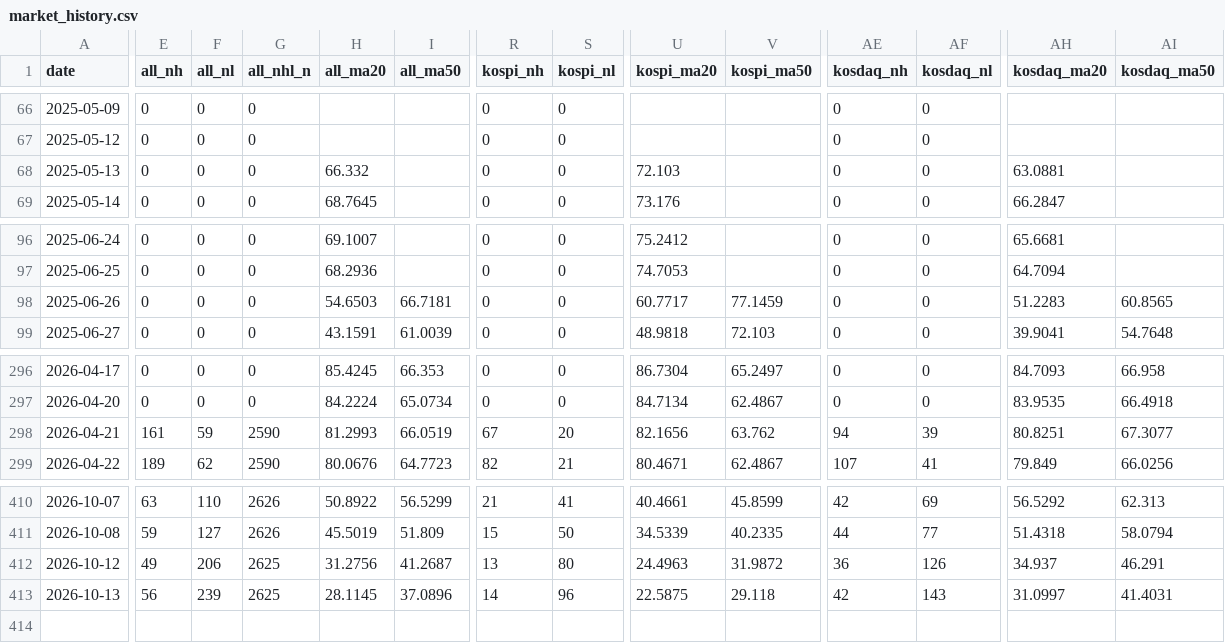
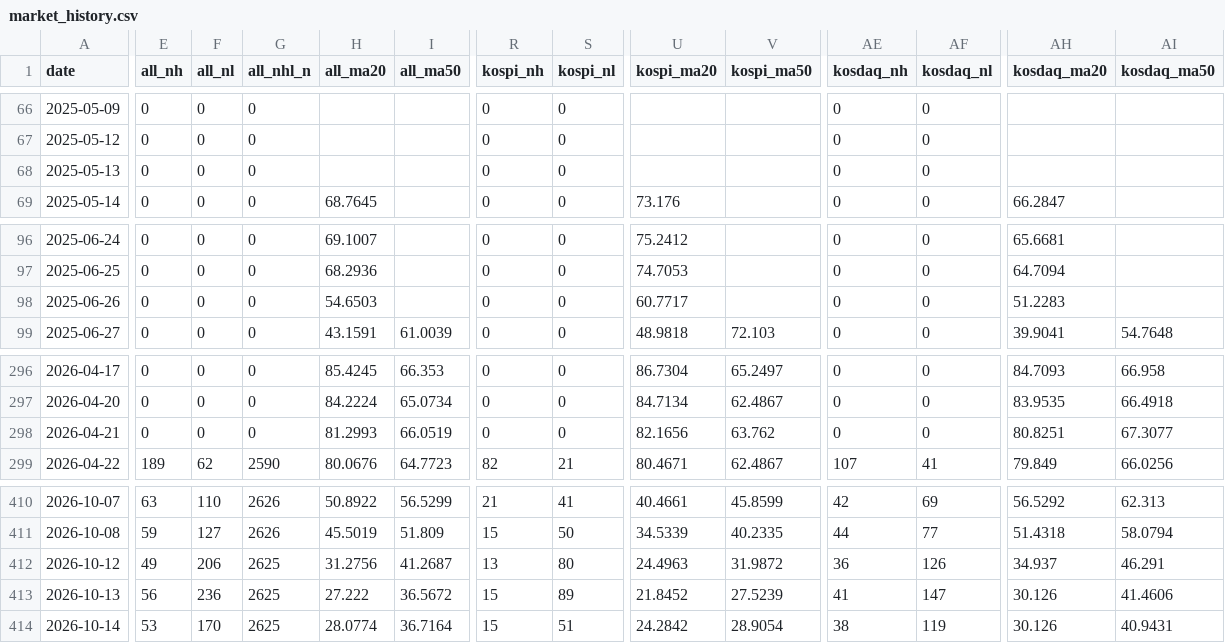
Before and after one commit to pdhman/report-summary, a CSV file: docs/data/market_history.csv, drawn as a sheet; only a part is shown, gaps mark what is left out; rows hold the shown columns only; the diff covers the shown part only; the diff names each change by its address in the sheet, - before the commit and + after, or states it on an @@ line.

Commit message:
market: 2026-10-14 시장 온도계 갱신

```diff
--- a/docs/data/market_history.csv
+++ b/docs/data/market_history.csv
-H68 (all_ma20): 66.332
+H68 (all_ma20): (empty)
-U68 (kospi_ma20): 72.103
+U68 (kospi_ma20): (empty)
-AH68 (kosdaq_ma20): 63.0881
+AH68 (kosdaq_ma20): (empty)
-I98 (all_ma50): 66.7181
+I98 (all_ma50): (empty)
-V98 (kospi_ma50): 77.1459
+V98 (kospi_ma50): (empty)
-AI98 (kosdaq_ma50): 60.8565
+AI98 (kosdaq_ma50): (empty)
-E298 (all_nh): 161
+E298 (all_nh): 0
-F298 (all_nl): 59
+F298 (all_nl): 0
-G298 (all_nhl_n): 2590
+G298 (all_nhl_n): 0
-R298 (kospi_nh): 67
+R298 (kospi_nh): 0
-S298 (kospi_nl): 20
+S298 (kospi_nl): 0
-AE298 (kosdaq_nh): 94
+AE298 (kosdaq_nh): 0
-AF298 (kosdaq_nl): 39
+AF298 (kosdaq_nl): 0
-F413 (all_nl): 239
+F413 (all_nl): 236
-H413 (all_ma20): 28.1145
+H413 (all_ma20): 27.222
-I413 (all_ma50): 37.0896
+I413 (all_ma50): 36.5672
-R413 (kospi_nh): 14
+R413 (kospi_nh): 15
-S413 (kospi_nl): 96
+S413 (kospi_nl): 89
-U413 (kospi_ma20): 22.5875
+U413 (kospi_ma20): 21.8452
-V413 (kospi_ma50): 29.118
+V413 (kospi_ma50): 27.5239
-AE413 (kosdaq_nh): 42
+AE413 (kosdaq_nh): 41
-AF413 (kosdaq_nl): 143
+AF413 (kosdaq_nl): 147
-AH413 (kosdaq_ma20): 31.0997
+AH413 (kosdaq_ma20): 30.126
-AI413 (kosdaq_ma50): 41.4031
+AI413 (kosdaq_ma50): 41.4606
+row 414: 2026-10-14 | 53 | 170 | 2625 | 28.0774 | 36.7164 | 15 | 51 | 24.2842 | 28.9054 | 38 | 119 | 30.126 | 40.9431
```
Also changed, not shown: 34 edited cells elsewhere in this file, 4 other files.
